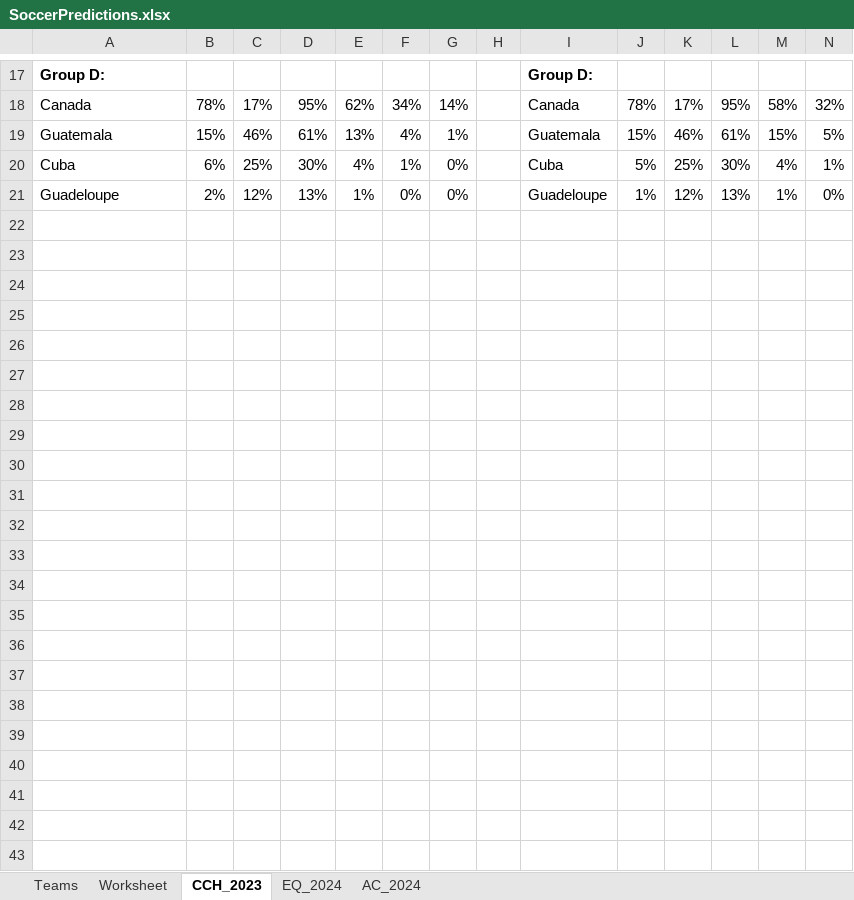
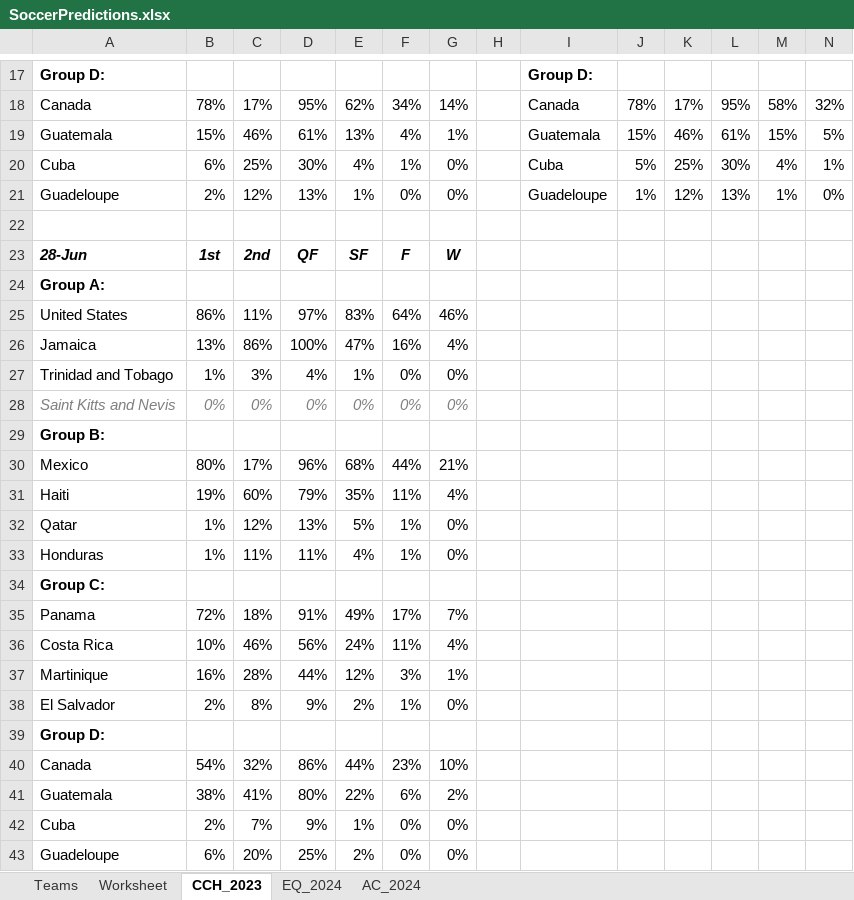
Before and after one commit to heshammourad/soccer-predictions, an Excel workbook: SoccerPredictions.xlsx, sheet CCH_2023, drawn as a sheet; only a part is shown, gaps mark what is left out; values as stored, in another font and other column widths than the file's, no borders; conditional formats not drawn; rows hold the shown columns only; the diff names each change by its address in the sheet, - before the commit and + after, or states it on an @@ line.

```diff
--- a/SoccerPredictions.xlsx (sheet CCH_2023)
+++ b/SoccerPredictions.xlsx (sheet CCH_2023)
+row 22: (empty)
+row 23: 28-Jun | 1st | 2nd | QF | SF | F | W
+row 24: Group A:
+row 25: United States | 86% | 11% | 97% | 83% | 64% | 46%
+row 26: Jamaica | 13% | 86% | 100% | 47% | 16% | 4%
+row 27: Trinidad and Tobago | 1% | 3% | 4% | 1% | 0% | 0%
+row 28: Saint Kitts and Nevis | 0% | 0% | 0% | 0% | 0% | 0%
+row 29: Group B:
+row 30: Mexico | 80% | 17% | 96% | 68% | 44% | 21%
+row 31: Haiti | 19% | 60% | 79% | 35% | 11% | 4%
+row 32: Qatar | 1% | 12% | 13% | 5% | 1% | 0%
+row 33: Honduras | 1% | 11% | 11% | 4% | 1% | 0%
+row 34: Group C:
+row 35: Panama | 72% | 18% | 91% | 49% | 17% | 7%
+row 36: Costa Rica | 10% | 46% | 56% | 24% | 11% | 4%
+row 37: Martinique | 16% | 28% | 44% | 12% | 3% | 1%
+row 38: El Salvador | 2% | 8% | 9% | 2% | 1% | 0%
+row 39: Group D:
+row 40: Canada | 54% | 32% | 86% | 44% | 23% | 10%
+row 41: Guatemala | 38% | 41% | 80% | 22% | 6% | 2%
+row 42: Cuba | 2% | 7% | 9% | 1% | 0% | 0%
+row 43: Guadeloupe | 6% | 20% | 25% | 2% | 0% | 0%
```
Also changed, not shown: 3 other files.
